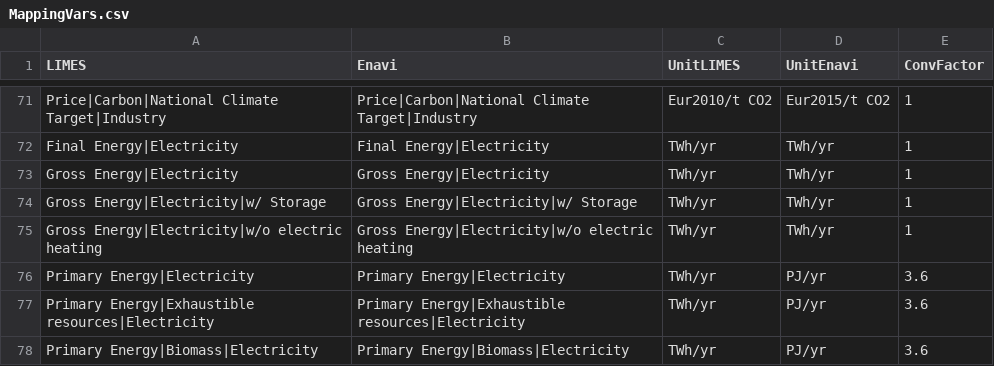
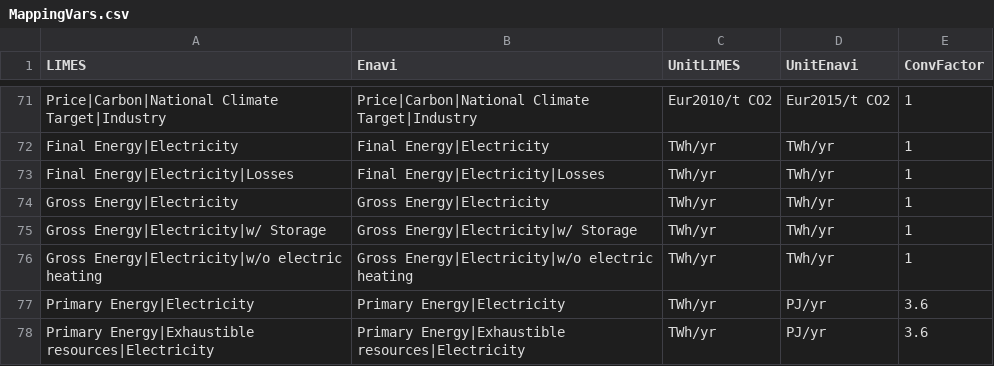
Before and after one commit to pik-piam/limes, a CSV file: inst/extdata/MappingVars.csv, drawn as a sheet; only a part is shown, gaps mark what is left out; the shorter side is filled out with more unchanged rows.

Commit message:
transmission losses added to the report

```diff
--- a/inst/extdata/MappingVars.csv
+++ b/inst/extdata/MappingVars.csv
@@ -72,2 +72,3 @@ Price|Carbon|National Climate Target|Industry;Price|Carbon|National Climate Targ
 Final Energy|Electricity;Final Energy|Electricity;TWh/yr;TWh/yr;1
+Final Energy|Electricity|Losses;Final Energy|Electricity|Losses;TWh/yr;TWh/yr;1
 Gross Energy|Electricity;Gross Energy|Electricity;TWh/yr;TWh/yr;1
```
Also changed, not shown: 1 other file.
